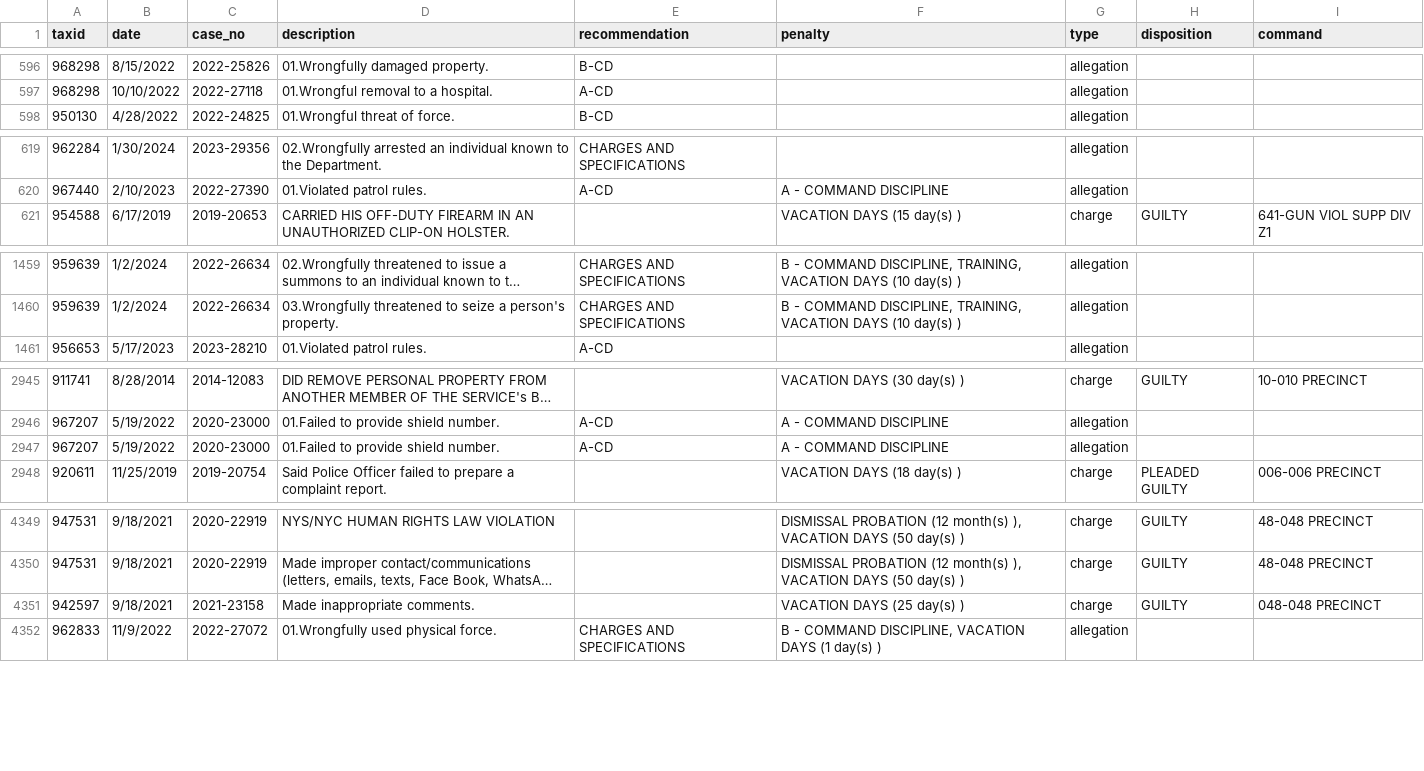
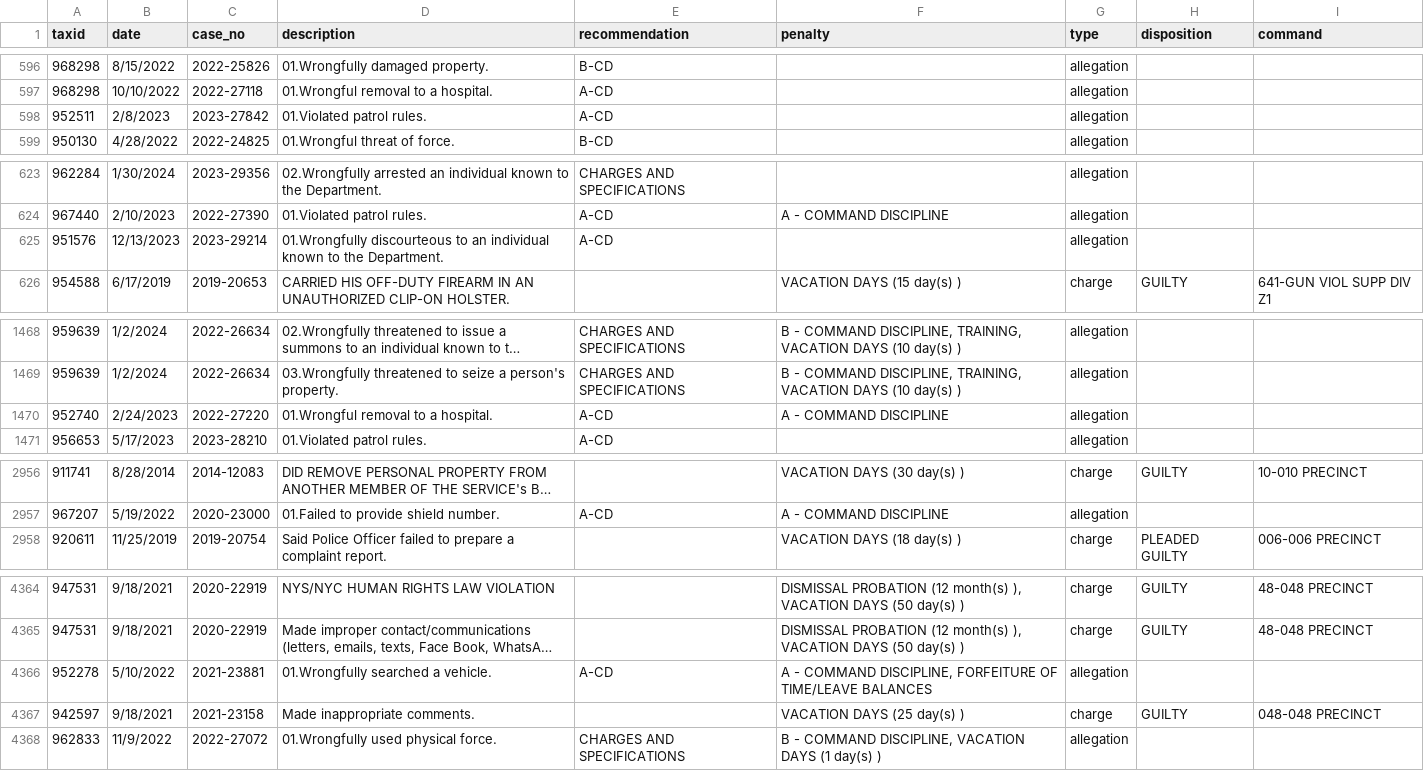
Before and after one commit to gh-islg/nypd-officer-profiles, a CSV file: discipline.csv, drawn as a sheet; only a part is shown, gaps mark what is left out; long unchanged cells end in …; removed rows and columns are numbered as before the commit, all else as after; the diff covers the shown part only; the diff names each change by its address in the sheet, - before the commit and + after, or states it on an @@ line.

```diff
--- a/discipline.csv
+++ b/discipline.csv
+row 598: 952511 | 2/8/2023 | 2023-27842 | 01.Violated patrol rules. | A-CD |  | allegation
+row 625: 951576 | 12/13/2023 | 2023-29214 | 01.Wrongfully discourteous to an individual known to the Department. | A-CD |  | allegation
+row 1470: 952740 | 2/24/2023 | 2022-27220 | 01.Wrongful removal to a hospital. | A-CD | A - COMMAND DISCIPLINE | allegation
-row 2947: 967207 | 5/19/2022 | 2020-23000 | 01.Failed to provide shield number. | A-CD | A - COMMAND DISCIPLINE | allegation
+row 4366: 952278 | 5/10/2022 | 2021-23881 | 01.Wrongfully searched a vehicle. | A-CD | A - COMMAND DISCIPLINE, FORFEITURE OF TIME/LEAVE BALANCES | allegation
```
Also changed, not shown: 13 added rows elsewhere in this file, 23 other files.
